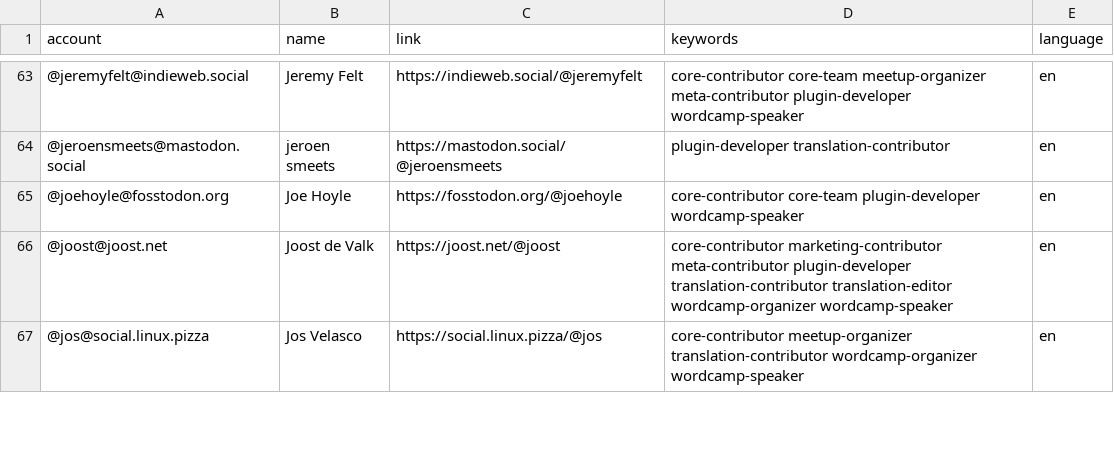
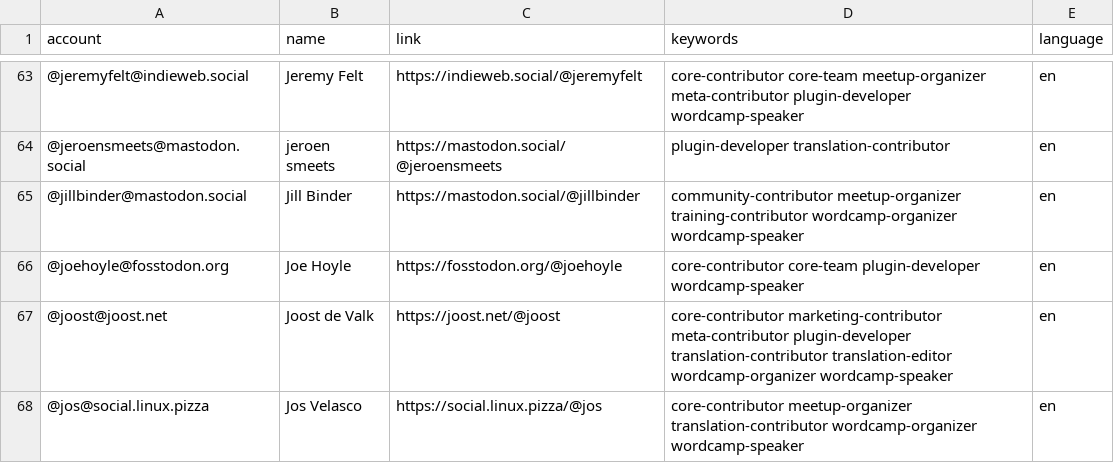
Before and after one commit to danielauener/Mastodon-WordPress-Community, a CSV file: resources/users.csv, drawn as a sheet; only a part is shown, gaps mark what is left out.

Commit message:
Update users.csv

```diff
--- a/resources/users.csv
+++ b/resources/users.csv
@@ -64,2 +64,3 @@ account,name,link,keywords,language
 @jeroensmeets@mastodon.social,jeroen smeets,https://mastodon.social/@jeroensmeets,plugin-developer translation-contributor,en
+@jillbinder@mastodon.social,Jill Binder,https://mastodon.social/@jillbinder,community-contributor meetup-organizer training-contributor wordcamp-organizer wordcamp-speaker,en
 @joehoyle@fosstodon.org,Joe Hoyle,https://fosstodon.org/@joehoyle,core-contributor core-team plugin-developer wordcamp-speaker,en
```
